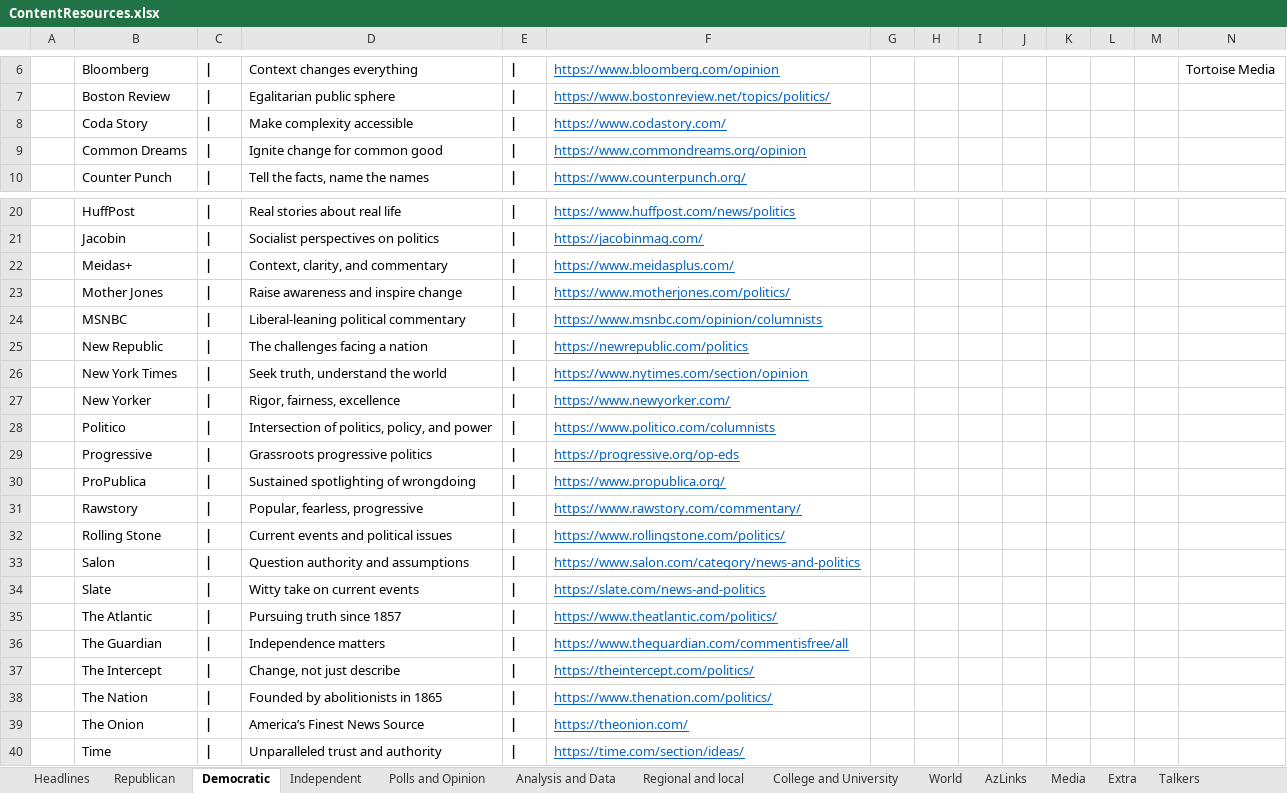
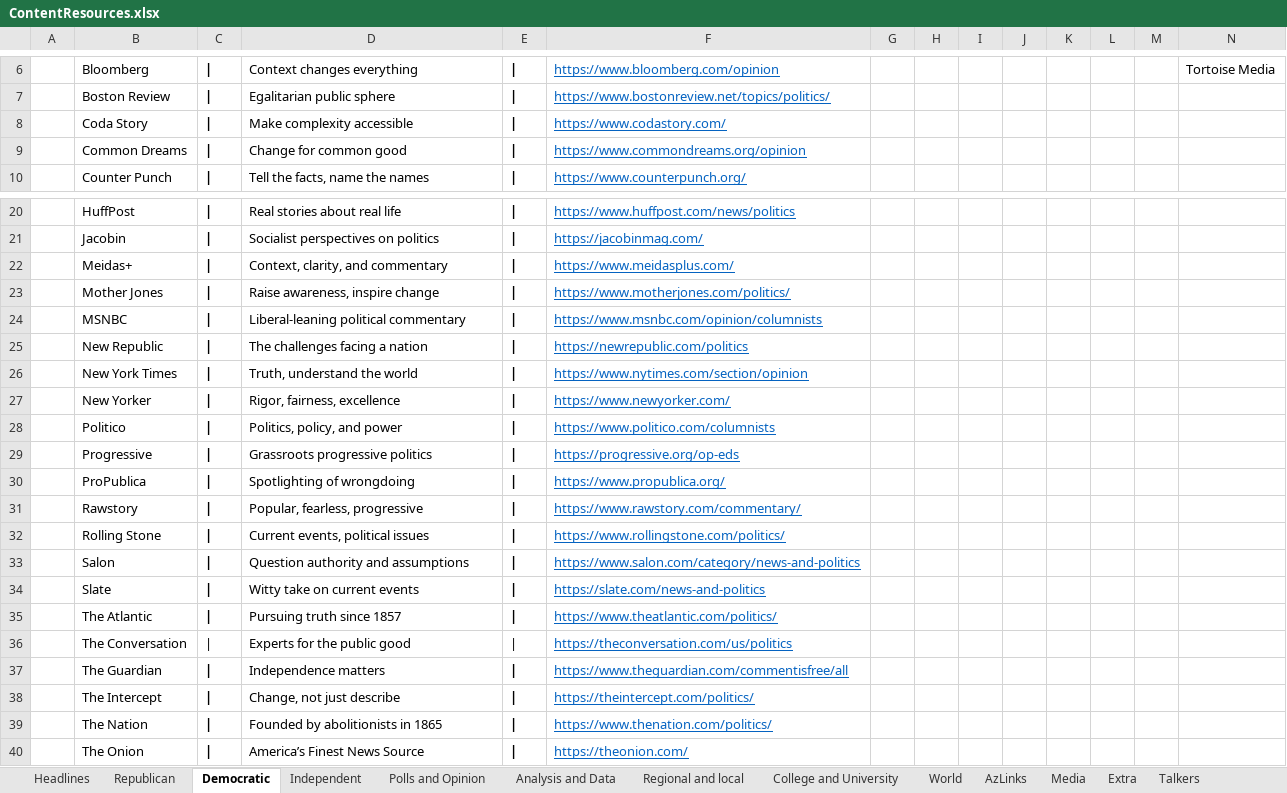
Before and after one commit to brianmcgrathnet/serialpolitics, an Excel workbook: content/ContentResources.xlsx, sheet Democratic, drawn as a sheet; only a part is shown, gaps mark what is left out; the shorter side is filled out with more unchanged rows; values as stored, in another font and other column widths than the file's, no borders; rows hold the shown columns only; the diff names each change by its address in the sheet, - before the commit and + after, or states it on an @@ line.

```diff
--- a/content/ContentResources.xlsx (sheet Democratic)
+++ b/content/ContentResources.xlsx (sheet Democratic)
-D9: Ignite change for common good
+D9: Change for common good
-D23: Raise awareness and inspire change
+D23: Raise awareness, inspire change
-D26: Seek truth, understand the world
+D26: Truth, understand the world
-D28: Intersection of politics, policy, and power
+D28: Politics, policy, and power
-D30: Sustained spotlighting of wrongdoing
+D30: Spotlighting of wrongdoing
-D32: Current events and political issues
+D32: Current events, political issues
+row 36:  | The Conversation | | | Experts for the public good | | | https://theconversation.com/us/politics
```
Also changed, not shown: sheet Polls and Opinion, sheet Headlines, sheet Republican, sheet Independent, sheet Analysis and Data, sheet Media, 1 more sheet, 7 other files.
